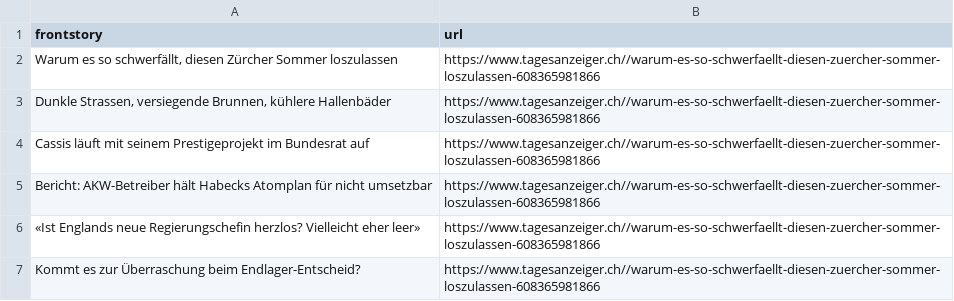
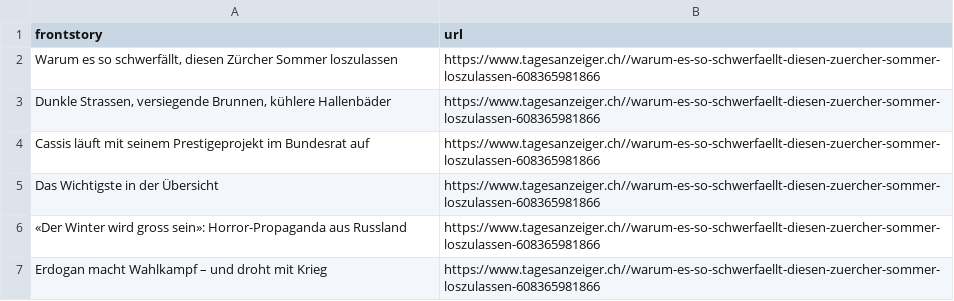
Before and after one commit to ErichBuergler/automatic-scraper-tagesanzeiger, a CSV file: tagesanzeiger.csv, drawn as a sheet.

```diff
--- a/tagesanzeiger.csv
+++ b/tagesanzeiger.csv
@@ -4,4 +4,4 @@ frontstory,url
 Cassis läuft mit seinem Prestigeprojekt im Bundesrat auf,https://www.tagesanzeiger.ch//warum-es-so-schwerfaellt-diesen-zuercher-sommer-loszulassen-608365981866
-Bericht: AKW-Betreiber hält Habecks Atomplan für nicht umsetzbar ,https://www.tagesanzeiger.ch//warum-es-so-schwerfaellt-diesen-zuercher-sommer-loszulassen-608365981866
-«Ist Englands neue Regierungschefin herzlos? Vielleicht eher leer»,https://www.tagesanzeiger.ch//warum-es-so-schwerfaellt-diesen-zuercher-sommer-loszulassen-608365981866
-Kommt es zur Überraschung beim Endlager-Entscheid?,https://www.tagesanzeiger.ch//warum-es-so-schwerfaellt-diesen-zuercher-sommer-loszulassen-608365981866
+Das Wichtigste in der Übersicht,https://www.tagesanzeiger.ch//warum-es-so-schwerfaellt-diesen-zuercher-sommer-loszulassen-608365981866
+«Der Winter wird gross sein»: Horror-Propaganda aus Russland,https://www.tagesanzeiger.ch//warum-es-so-schwerfaellt-diesen-zuercher-sommer-loszulassen-608365981866
+Erdogan macht Wahlkampf – und droht mit Krieg,https://www.tagesanzeiger.ch//warum-es-so-schwerfaellt-diesen-zuercher-sommer-loszulassen-608365981866
```
